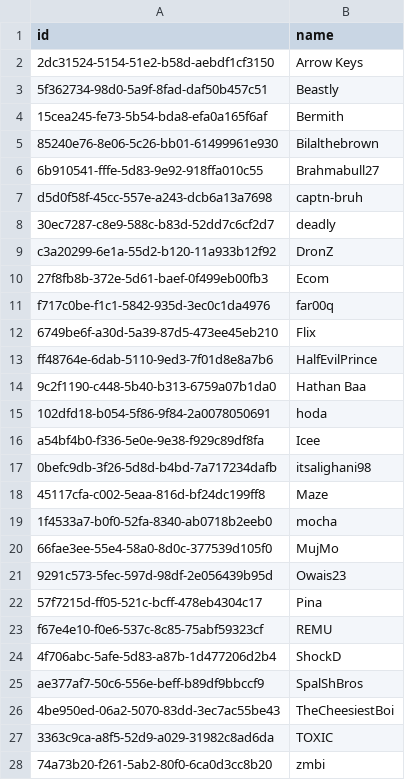
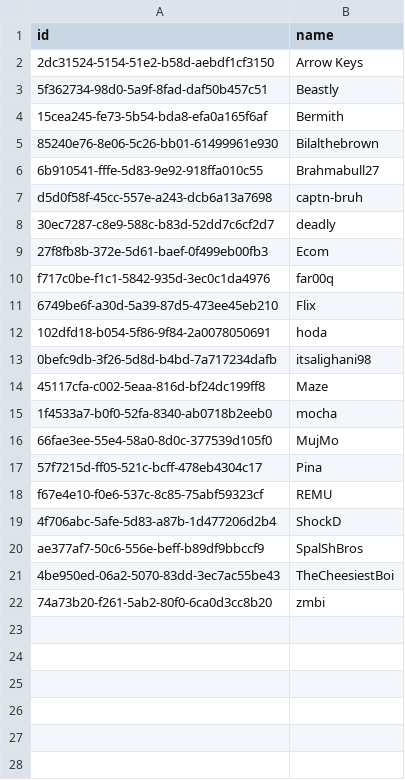
Before and after one commit to AsharS/saturdays-stats, a CSV file: data/players.csv, drawn as a sheet; the diff names each change by its address in the sheet, - before the commit and + after, or states it on an @@ line.

```diff
--- a/data/players.csv
+++ b/data/players.csv
-row 9: c3a20299-6e1a-55d2-b120-11a933b12f92 | DronZ
-row 13: ff48764e-6dab-5110-9ed3-7f01d8e8a7b6 | HalfEvilPrince
-row 14: 9c2f1190-c448-5b40-b313-6759a07b1da0 | Hathan Baa
-row 16: a54bf4b0-f336-5e0e-9e38-f929c89df8fa | Icee
-row 21: 9291c573-5fec-597d-98df-2e056439b95d | Owais23
-row 27: 3363c9ca-a8f5-52d9-a029-31982c8ad6da | TOXIC
```
Also changed, not shown: 1 other file.
